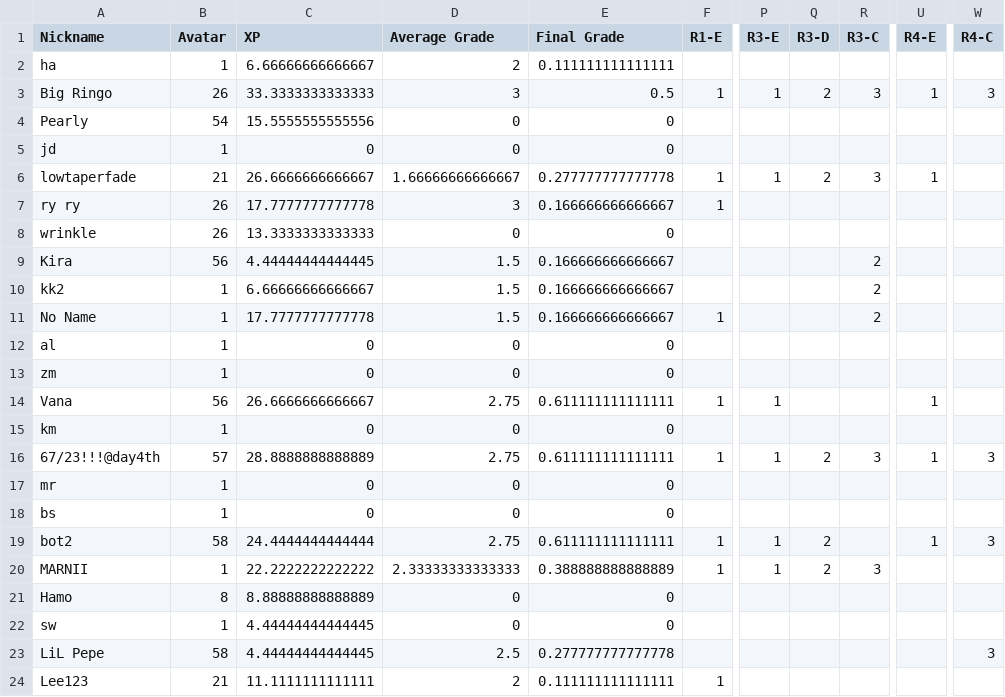
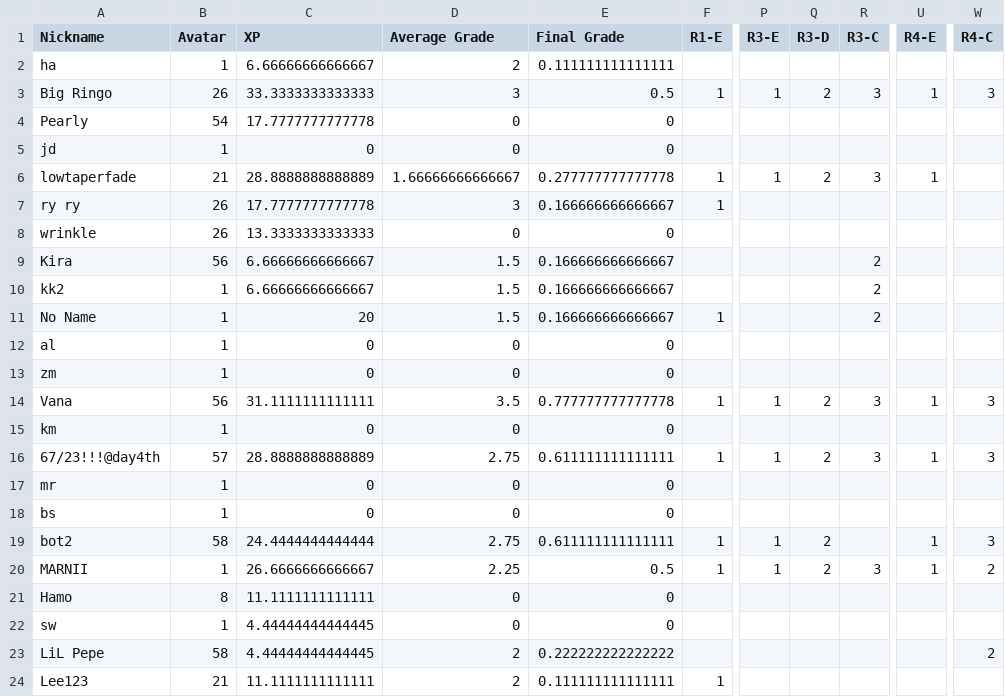
Before and after one commit to multixrulz/mr, a CSV file: 8y-sci/earth-space/status/student-data.csv, drawn as a sheet; only a part is shown, gaps mark what is left out; the diff names each change by its address in the sheet, - before the commit and + after, or states it on an @@ line.

```diff
--- a/8y-sci/earth-space/status/student-data.csv
+++ b/8y-sci/earth-space/status/student-data.csv
-C4 (XP): 15.5555555555556
+C4 (XP): 17.7777777777778
-C6 (XP): 26.6666666666667
+C6 (XP): 28.8888888888889
-C9 (XP): 4.44444444444445
+C9 (XP): 6.66666666666667
-C11 (XP): 17.7777777777778
+C11 (XP): 20
-C14 (XP): 26.6666666666667
+C14 (XP): 31.1111111111111
-D14 (Average Grade): 2.75
+D14 (Average Grade): 3.5
-E14 (Final Grade): 0.611111111111111
+E14 (Final Grade): 0.777777777777778
-Q14 (R3-D): (empty)
+Q14 (R3-D): 2
-R14 (R3-C): (empty)
+R14 (R3-C): 3
-W14 (R4-C): (empty)
+W14 (R4-C): 3
-C20 (XP): 22.2222222222222
+C20 (XP): 26.6666666666667
-D20 (Average Grade): 2.33333333333333
+D20 (Average Grade): 2.25
-E20 (Final Grade): 0.388888888888889
+E20 (Final Grade): 0.5
-U20 (R4-E): (empty)
+U20 (R4-E): 1
-W20 (R4-C): (empty)
+W20 (R4-C): 2
-C21 (XP): 8.88888888888889
+C21 (XP): 11.1111111111111
-D23 (Average Grade): 2.5
+D23 (Average Grade): 2
-E23 (Final Grade): 0.277777777777778
+E23 (Final Grade): 0.222222222222222
-W23 (R4-C): 3
+W23 (R4-C): 2
```
Also changed, not shown: 1 other file.
